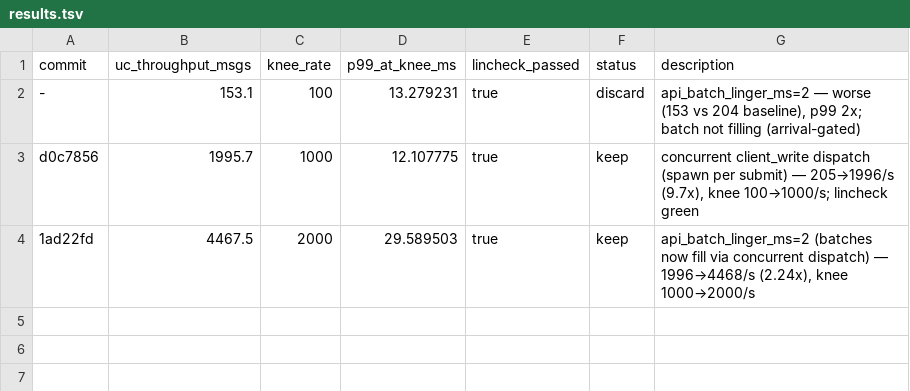
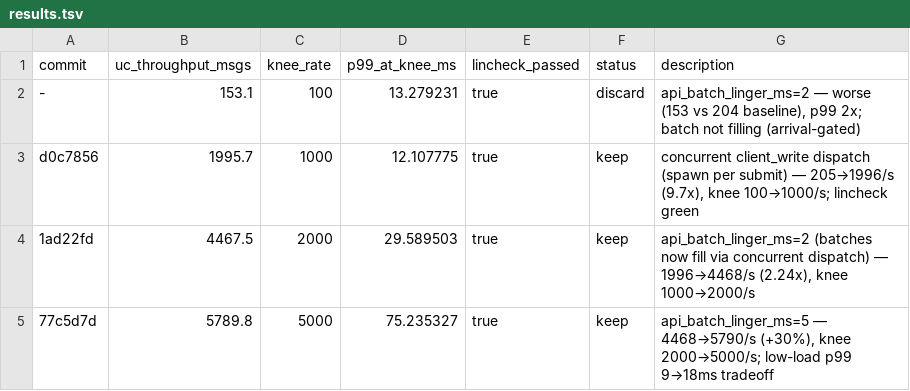
Before and after one commit to PeterKnego/ultima_cluster, a TSV file: uc_autobench/tasks/uc-throughput/results.tsv, drawn as a sheet.

Commit message:
chore(uc_autobench): uc-throughput TSV — keep linger=5 (cumulative ~28x)

```diff
--- a/uc_autobench/tasks/uc-throughput/results.tsv
+++ b/uc_autobench/tasks/uc-throughput/results.tsv
@@ -4 +4,2 @@ d0c7856	1995.7	1000	12.107775	true	keep	concurrent client_write dispatch (spawn
 1ad22fd	4467.5	2000	29.589503	true	keep	api_batch_linger_ms=2 (batches now fill via concurrent dispatch) — 1996→4468/s (2.24x), knee 1000→2000/s
+77c5d7d	5789.8	5000	75.235327	true	keep	api_batch_linger_ms=5 — 4468→5790/s (+30%), knee 2000→5000/s; low-load p99 9→18ms tradeoff
```
